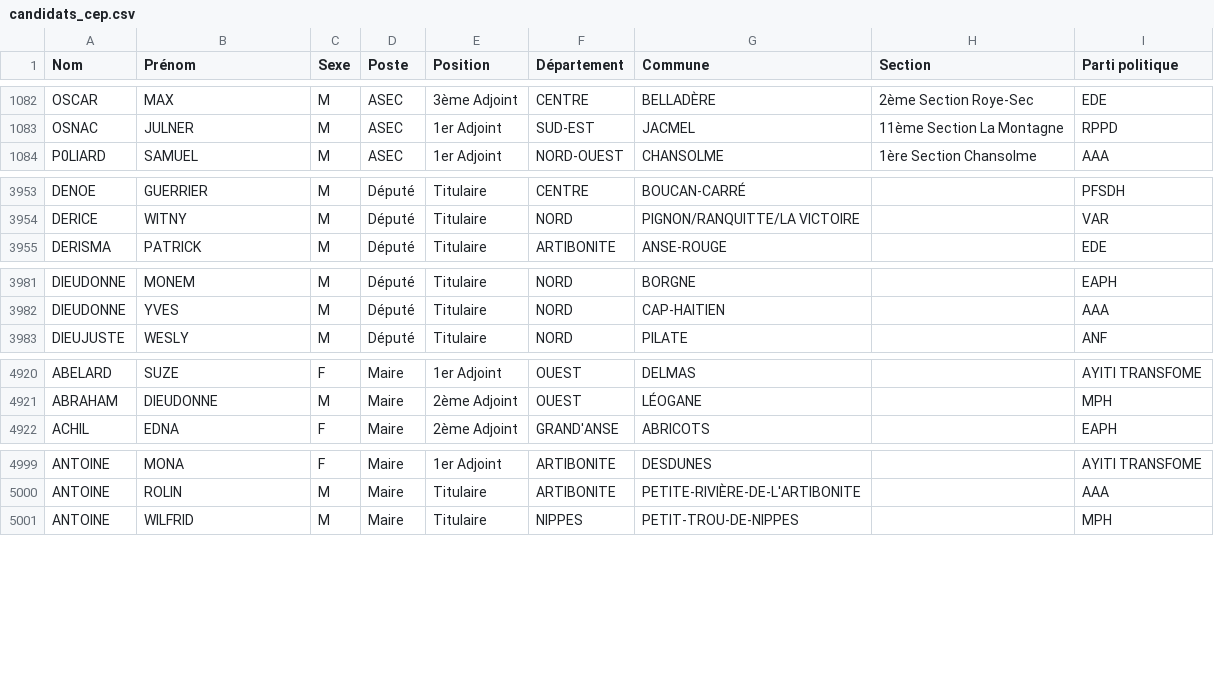
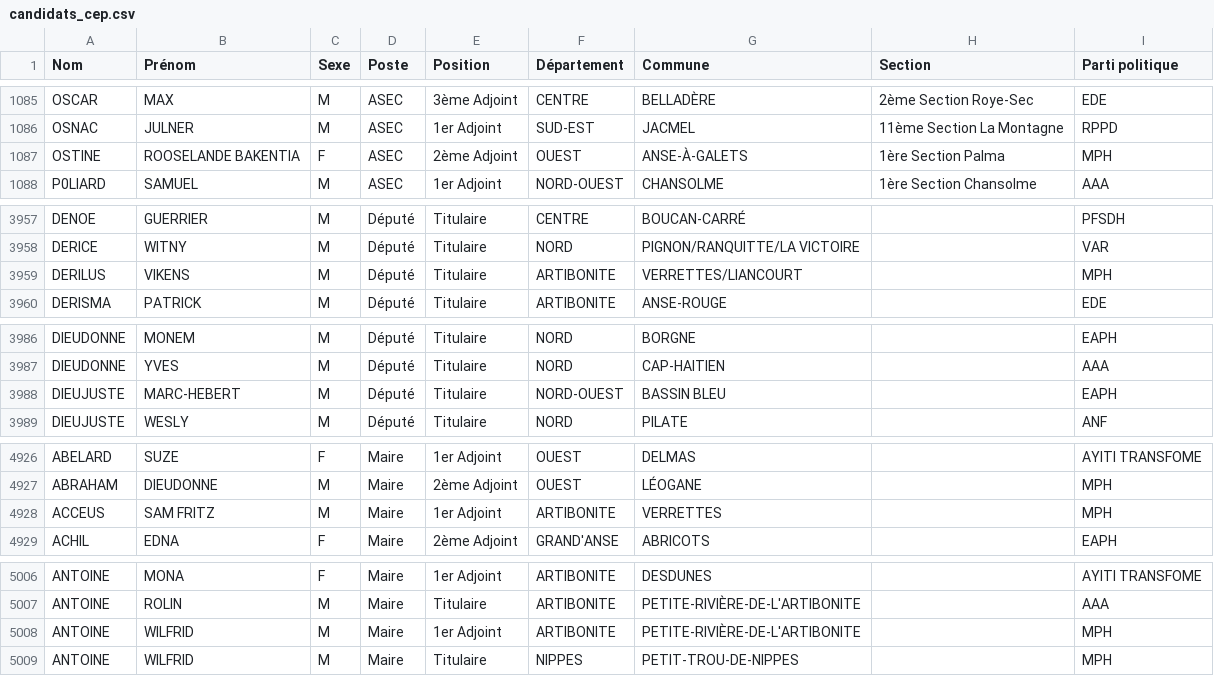
Before and after one commit to ayamr/napvote, a CSV file: data/candidats_cep.csv, drawn as a sheet; only a part is shown, gaps mark what is left out; the diff covers the shown part only.

```diff
--- a/data/candidats_cep.csv
+++ b/data/candidats_cep.csv
@@ -1083,2 +1086,3 @@
 "OSNAC";"JULNER";"M";"ASEC";"1er Adjoint";"SUD-EST";"JACMEL";"11ème Section La Montagne";"RPPD"
+"OSTINE";"ROOSELANDE BAKENTIA";"F";"ASEC";"2ème Adjoint";"OUEST";"ANSE-À-GALETS";"1ère Section Palma";"MPH"
 "P0LIARD";"SAMUEL";"M";"ASEC";"1er Adjoint";"NORD-OUEST";"CHANSOLME";"1ère Section Chansolme";"AAA"
@@ -3954,2 +3958,3 @@
 "DERICE";"WITNY";"M";"Député";"Titulaire";"NORD";"PIGNON/RANQUITTE/LA VICTOIRE";"";"VAR"
+"DERILUS";"VIKENS";"M";"Député";"Titulaire";"ARTIBONITE";"VERRETTES/LIANCOURT";"";"MPH"
 "DERISMA";"PATRICK";"M";"Député";"Titulaire";"ARTIBONITE";"ANSE-ROUGE";"";"EDE"
@@ -3982,2 +3987,3 @@
 "DIEUDONNE";"YVES";"M";"Député";"Titulaire";"NORD";"CAP-HAITIEN";"";"AAA"
+"DIEUJUSTE";"MARC-HEBERT";"M";"Député";"Titulaire";"NORD-OUEST";"BASSIN BLEU";"";"EAPH"
 "DIEUJUSTE";"WESLY";"M";"Député";"Titulaire";"NORD";"PILATE";"";"ANF"
@@ -4921,2 +4927,3 @@
 "ABRAHAM";"DIEUDONNE";"M";"Maire";"2ème Adjoint";"OUEST";"LÉOGANE";"";"MPH"
+"ACCEUS";"SAM FRITZ";"M";"Maire";"1er Adjoint";"ARTIBONITE";"VERRETTES";"";"MPH"
 "ACHIL";"EDNA";"F";"Maire";"2ème Adjoint";"GRAND'ANSE";"ABRICOTS";"";"EAPH"
@@ -5000,2 +5007,3 @@
 "ANTOINE";"ROLIN";"M";"Maire";"Titulaire";"ARTIBONITE";"PETITE-RIVIÈRE-DE-L'ARTIBONITE";"";"AAA"
+"ANTOINE";"WILFRID";"M";"Maire";"1er Adjoint";"ARTIBONITE";"PETITE-RIVIÈRE-DE-L'ARTIBONITE";"";"MPH"
 "ANTOINE";"WILFRID";"M";"Maire";"Titulaire";"NIPPES";"PETIT-TROU-DE-NIPPES";"";"MPH"
```
Also changed, not shown: 16 added rows elsewhere in this file, 7 other files.
